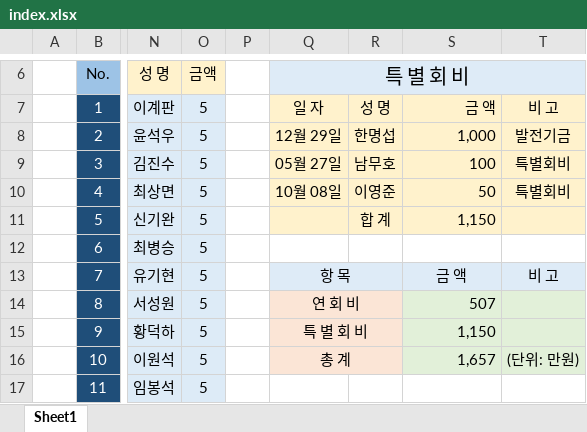
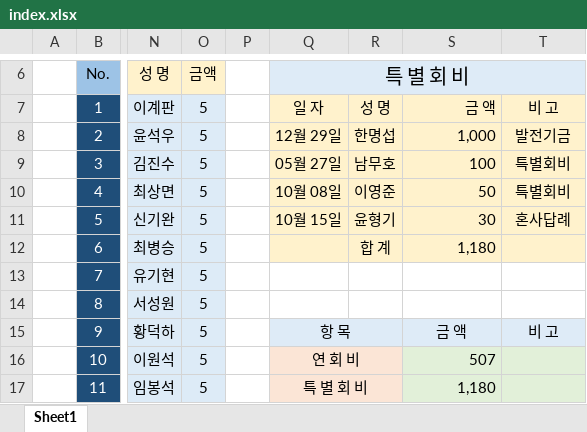
Before and after one commit to IKANGIS/github.io, an Excel workbook: index.xlsx, sheet Sheet1, drawn as a sheet; only a part is shown, gaps mark what is left out; values as stored, in another font and other column widths than the file's, no borders; the diff covers the shown part only; the diff names each change by its address in the sheet, - before the commit and + after, or states it on an @@ line.

```diff
--- a/index.xlsx (sheet Sheet1)
+++ b/index.xlsx (sheet Sheet1)
-Q11: (empty)
+Q11: 10월 15일
-R11: 합 계
+R11: 윤형기
-S11: 1,150
+S11: 30
-T11: (empty)
+T11: 혼사답례
-Q12:T12 fill: none
+Q12:T12 fill: #FFF2CC
-R12: (empty)
+R12: 합 계
-S12: (empty)
+S12: 1,180
-Q13: 항 목
+Q13: (empty)
-Q13:T13 fill: #DEEBF7
+Q13:T13 fill: none
-Q13:R13 merged
-S13: 금 액
+S13: (empty)
-T13: 비 고
+T13: (empty)
-Q14: 연 회 비
+Q14: (empty)
-Q14:R14 fill: #FBE5D6
+Q14:R14 fill: none
-Q14:R14 merged
-S14: 507
+S14: (empty)
-S14:T14 fill: #E2F0D9
+S14:T14 fill: none
-Q15: 특 별 회 비
+Q15: 항 목
-Q15:R15 fill: #FBE5D6
+Q15:R15 fill: #DEEBF7
-S15: 1,150
+S15: 금 액
-S15:T15 fill: #E2F0D9
+S15:T15 fill: #DEEBF7
-S15 alignment: right
+S15 alignment: center
-T15: (empty)
+T15: 비 고
-Q16: 총 계
+Q16: 연 회 비
-S16: 1,657
+S16: 507
-T16: (단위: 만원)
+T16: (empty)
-Q17: (empty)
+Q17: 특 별 회 비
-Q17:R17 fill: none
+Q17:R17 fill: #FBE5D6
+Q17:R17 merged
-S17: (empty)
+S17: 1,180
-S17:T17 fill: none
+S17:T17 fill: #E2F0D9
```
Also changed, not shown: 4 edited cells, cell formats and merged cells elsewhere in this sheet, 2 other files.
